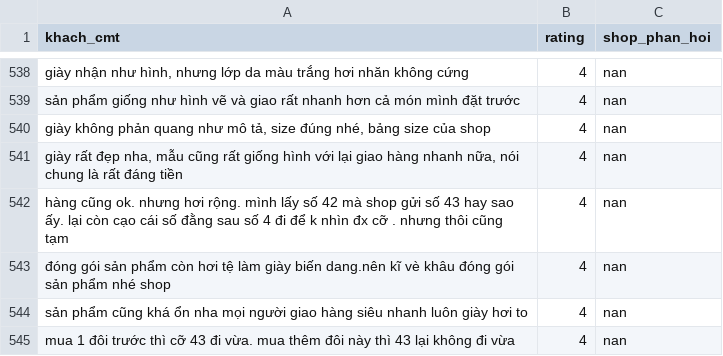
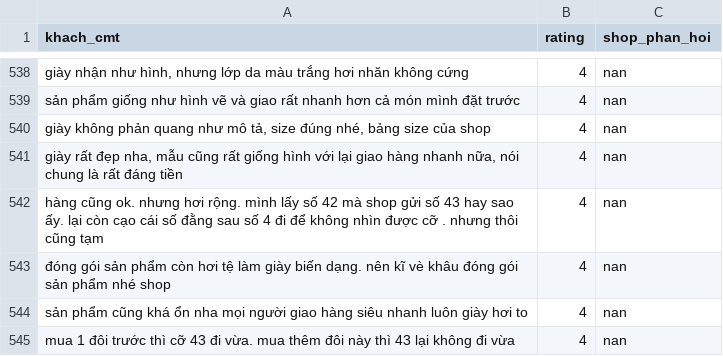
Before and after one commit to adinh26101/NLP-subject, a CSV file: crawl/4sao_v2.csv, drawn as a sheet; only a part is shown, gaps mark what is left out.

```diff
--- a/crawl/4sao_v2.csv
+++ b/crawl/4sao_v2.csv
@@ -541,4 +541,4 @@ sản phẩm giống như hình vẽ và giao rất nhanh hơn cả món mình
 "giày rất đẹp nha, mẫu cũng rất giống hình với lại giao hàng nhanh nữa, nói chung là rất đáng tiền ",4,nan
-hàng cũng ok. nhưng hơi rộng. mình lấy số 42 mà shop gửi số 43 hay sao ấy. lại còn cạo cái số đằng sau số 4 đi để k nhìn đx cỡ . nhưng thôi cũng tạm,4,nan
-đóng gói sản phẩm còn hơi tệ làm giày biến dang.nên kĩ vè khâu đóng gói sản phẩm nhé shop ,4,nan
+hàng cũng ok. nhưng hơi rộng. mình lấy số 42 mà shop gửi số 43 hay sao ấy. lại còn cạo cái số đằng sau số 4 đi để không nhìn được cỡ . nhưng thôi cũng tạm,4,nan
+đóng gói sản phẩm còn hơi tệ làm giày biến dạng. nên kĩ vè khâu đóng gói sản phẩm nhé shop ,4,nan
 sản phẩm cũng khá ổn nha mọi người giao hàng siêu nhanh luôn giày hơi to,4,nan
```
Also changed, not shown: crawl/2sao.csv, 1 other file.
